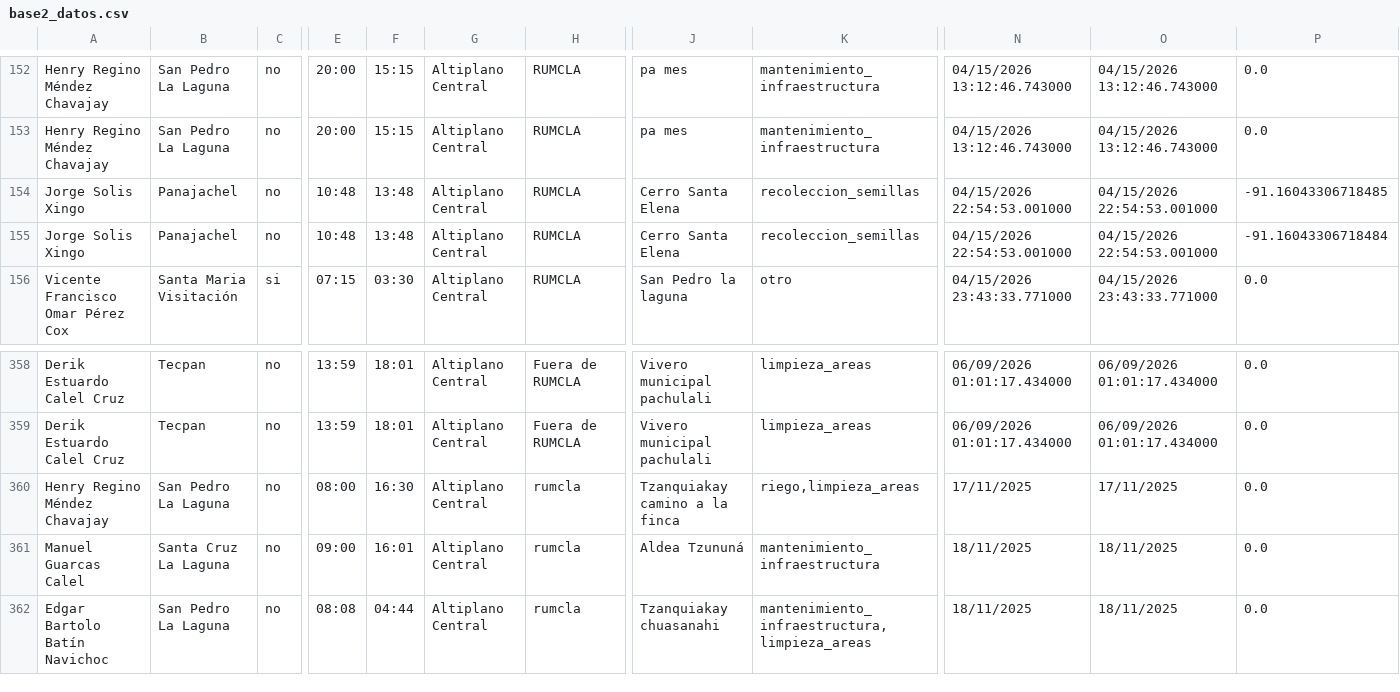
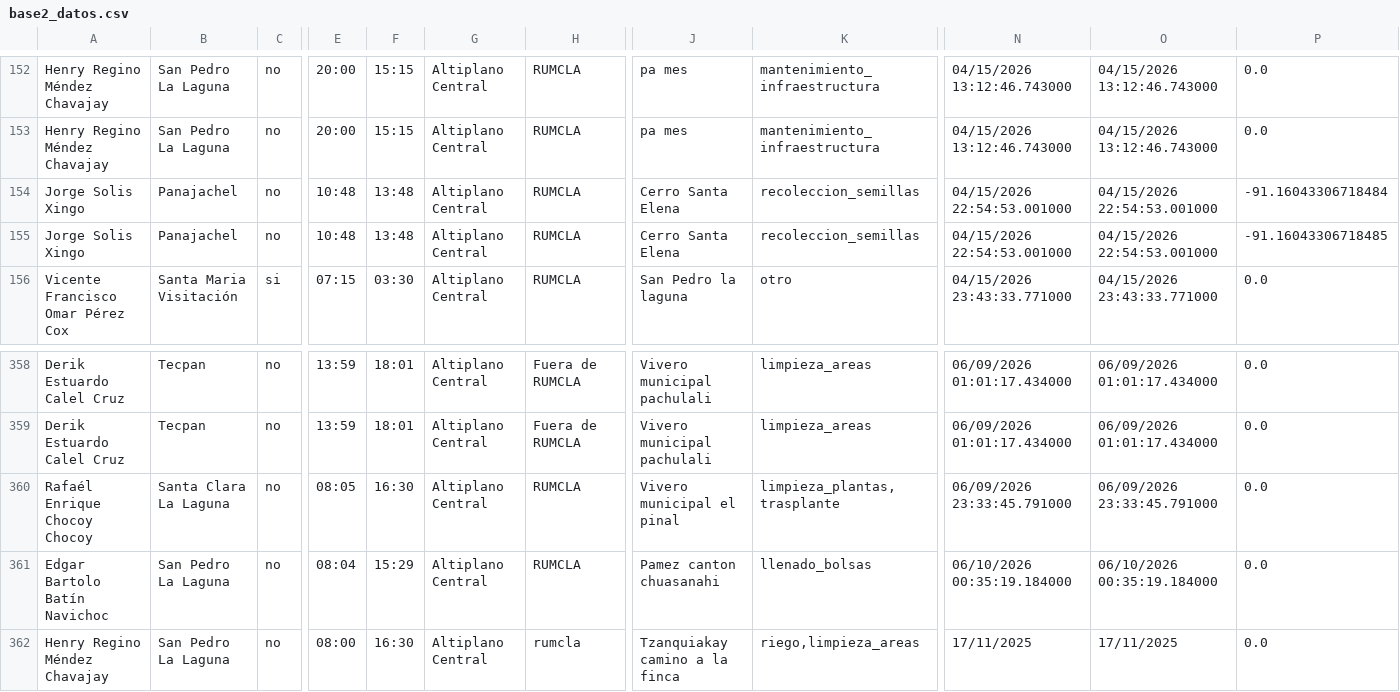
Before and after one commit to geograficaaala/guardarecursos_conap, a CSV file: docs/datos/base2_datos.csv, drawn as a sheet; only a part is shown, gaps mark what is left out; the shorter side is filled out with more unchanged rows; rows hold the shown columns only; the diff names each change by its address in the sheet, - before the commit and + after, or states it on an @@ line.

```diff
--- a/docs/datos/base2_datos.csv
+++ b/docs/datos/base2_datos.csv
@@ row 155 moved to row 154: Jorge Solis Xingo @@
+row 360: Rafaél Enrique Chocoy Chocoy | Santa Clara La Laguna | no | 08:05 | 16:30 | Altiplano Central | RUMCLA | Vivero municipal el pinal | limpieza_plantas,trasplante | 06/09/2026 23:33:45.791000 | 06/09/2026 23:33:45.791000 | 0.0
+row 361: Edgar Bartolo Batín Navichoc | San Pedro La Laguna | no | 08:04 | 15:29 | Altiplano Central | RUMCLA | Pamez canton chuasanahi | llenado_bolsas | 06/10/2026 00:35:19.184000 | 06/10/2026 00:35:19.184000 | 0.0
```
